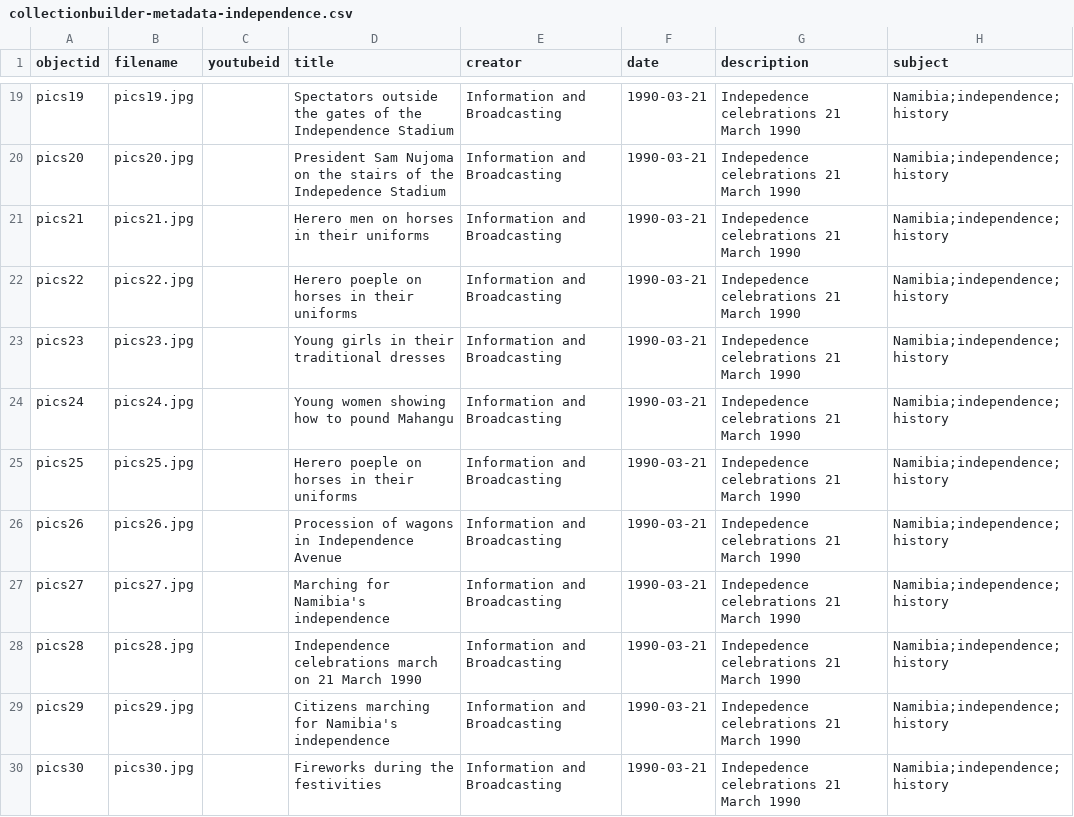
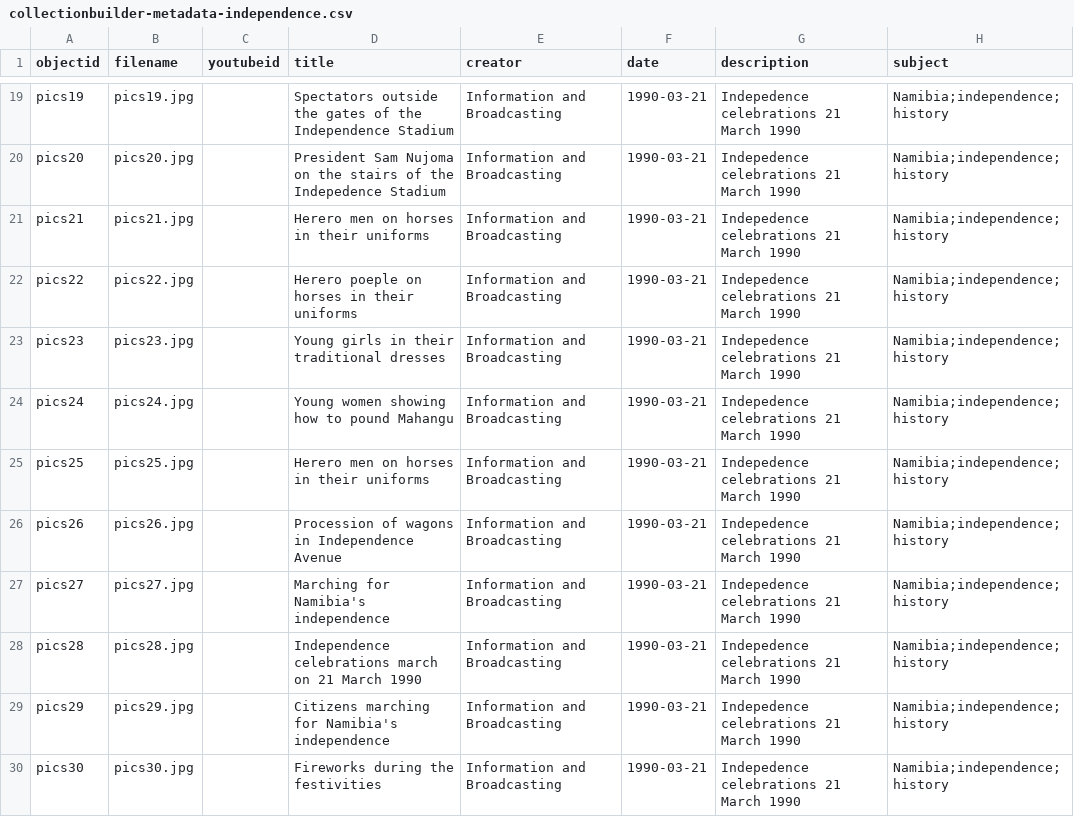
Before and after one commit to evanwill/independence-namibia-1, a CSV file: _data/collectionbuilder-metadata-independence.csv, drawn as a sheet; only a part is shown, gaps mark what is left out; the diff names each change by its address in the sheet, - before the commit and + after, or states it on an @@ line.

Commit message:
Update collectionbuilder-metadata-independence.csv

```diff
--- a/_data/collectionbuilder-metadata-independence.csv
+++ b/_data/collectionbuilder-metadata-independence.csv
-D25 (title): Herero poeple on horses in their uniforms
+D25 (title): Herero men on horses in their uniforms
```
